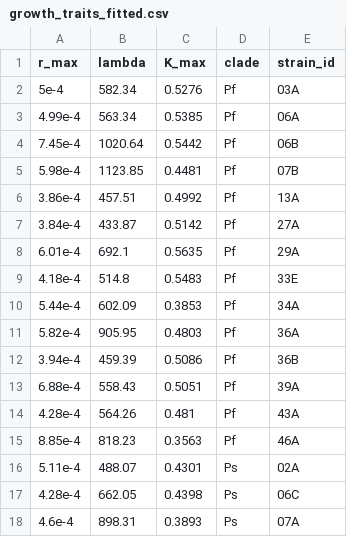
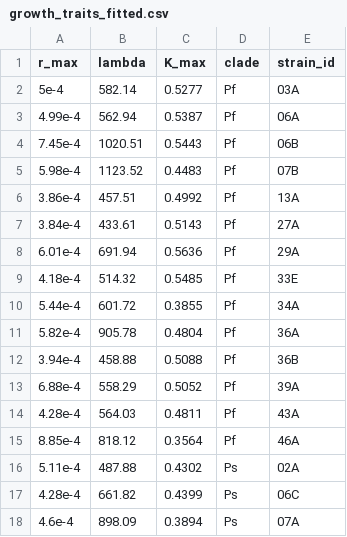
Before and after one commit to phumph/competitive_hierarchies, a CSV file: analysis/data/growth_traits_fitted.csv, drawn as a sheet; only a part is shown; the diff covers the shown part only.

```diff
--- a/analysis/data/growth_traits_fitted.csv
+++ b/analysis/data/growth_traits_fitted.csv
@@ -1,18 +1,18 @@
 r_max,lambda,K_max,clade,strain_id
-5e-4,582.34,0.5276,Pf,03A
-4.99e-4,563.34,0.5385,Pf,06A
-7.45e-4,1020.64,0.5442,Pf,06B
-5.98e-4,1123.85,0.4481,Pf,07B
+5e-4,582.14,0.5277,Pf,03A
+4.99e-4,562.94,0.5387,Pf,06A
+7.45e-4,1020.51,0.5443,Pf,06B
+5.98e-4,1123.52,0.4483,Pf,07B
 3.86e-4,457.51,0.4992,Pf,13A
-3.84e-4,433.87,0.5142,Pf,27A
-6.01e-4,692.1,0.5635,Pf,29A
-4.18e-4,514.8,0.5483,Pf,33E
-5.44e-4,602.09,0.3853,Pf,34A
-5.82e-4,905.95,0.4803,Pf,36A
-3.94e-4,459.39,0.5086,Pf,36B
-6.88e-4,558.43,0.5051,Pf,39A
-4.28e-4,564.26,0.481,Pf,43A
-8.85e-4,818.23,0.3563,Pf,46A
-5.11e-4,488.07,0.4301,Ps,02A
-4.28e-4,662.05,0.4398,Ps,06C
-4.6e-4,898.31,0.3893,Ps,07A
+3.84e-4,433.61,0.5143,Pf,27A
+6.01e-4,691.94,0.5636,Pf,29A
+4.18e-4,514.32,0.5485,Pf,33E
+5.44e-4,601.72,0.3855,Pf,34A
+5.82e-4,905.78,0.4804,Pf,36A
+3.94e-4,458.88,0.5088,Pf,36B
+6.88e-4,558.29,0.5052,Pf,39A
+4.28e-4,564.03,0.4811,Pf,43A
+8.85e-4,818.12,0.3564,Pf,46A
+5.11e-4,487.88,0.4302,Ps,02A
+4.28e-4,661.82,0.4399,Ps,06C
+4.6e-4,898.09,0.3894,Ps,07A
```
Also changed, not shown: 44 edited cells elsewhere in this file, 46 other files.
